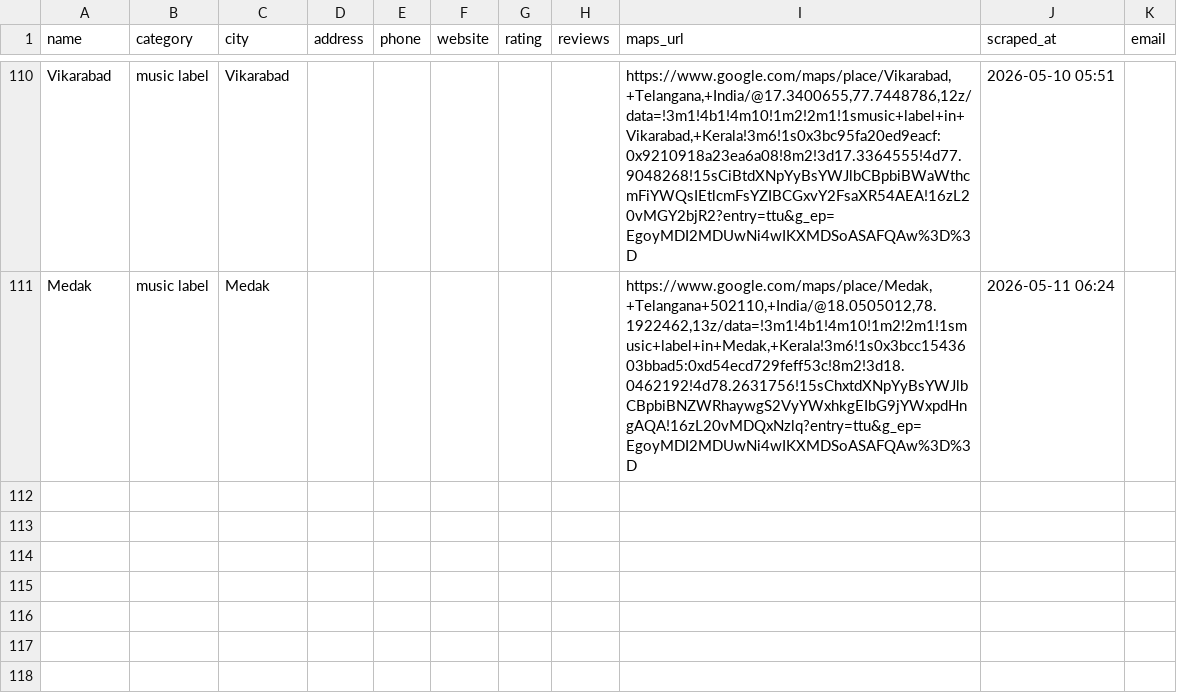
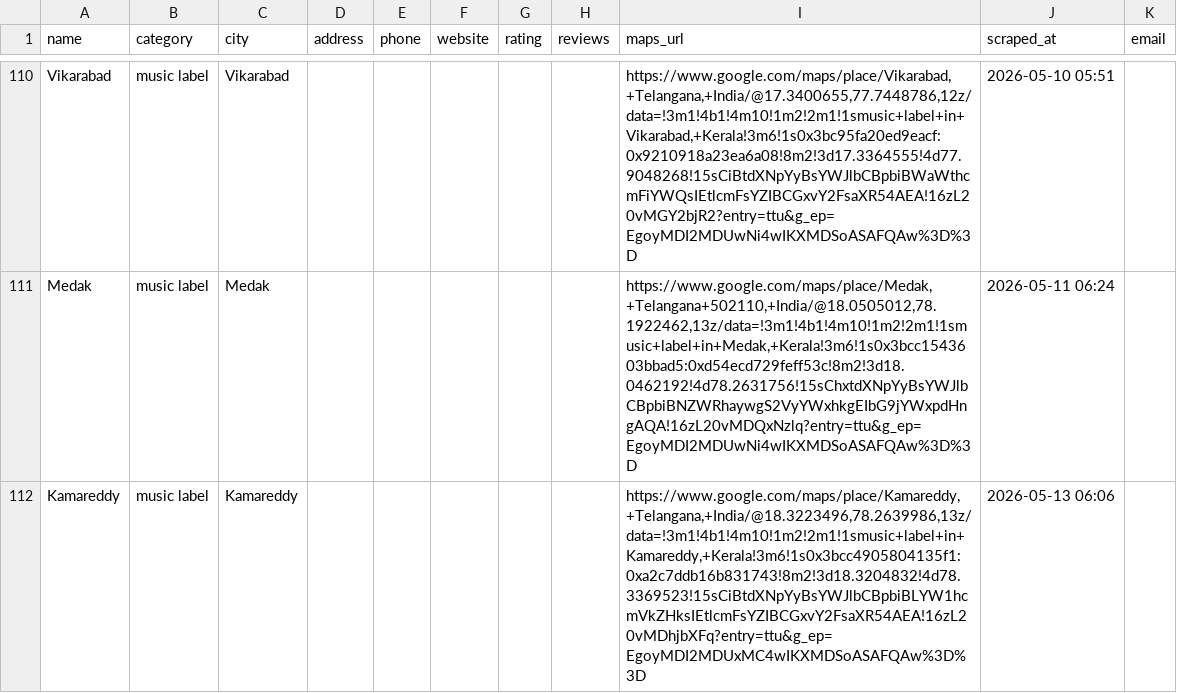
Before and after one commit to roshmusik-ops/roshmusik-leads, a CSV file: data/leads.csv, drawn as a sheet; only a part is shown, gaps mark what is left out.

```diff
--- a/data/leads.csv
+++ b/data/leads.csv
@@ -111 +111,2 @@ Vikarabad,music label,Vikarabad,,,,,,"https://www.google.com/maps/place/Vikaraba
 Medak,music label,Medak,,,,,,"https://www.google.com/maps/place/Medak,+Telangana+502110,+India/@18.0505012,78.1922462,13z/data=!3m1!4b1!4m10!1m2!2m1!1smusic+label+in+Medak,+Kerala!3m6!1s0x3bcc1543603bbad5:0xd54ecd729feff53c!8m2!3d18.0462192!4d78.2631756!15sChxtdXNpYyBsYWJlbCBpbiBNZWRhaywgS2VyYWxhkgEIbG9jYWxpdHngAQA!16zL20vMDQxNzlq?entry=ttu&g_ep=EgoyMDI2MDUwNi4wIKXMDSoASAFQAw%3D%3D",2026-05-11 06:24,
+Kamareddy,music label,Kamareddy,,,,,,"https://www.google.com/maps/place/Kamareddy,+Telangana,+India/@18.3223496,78.2639986,13z/data=!3m1!4b1!4m10!1m2!2m1!1smusic+label+in+Kamareddy,+Kerala!3m6!1s0x3bcc4905804135f1:0xa2c7ddb16b831743!8m2!3d18.3204832!4d78.3369523!15sCiBtdXNpYyBsYWJlbCBpbiBLYW1hcmVkZHksIEtlcmFsYZIBCGxvY2FsaXR54AEA!16zL20vMDhjbXFq?entry=ttu&g_ep=EgoyMDI2MDUxMC4wIKXMDSoASAFQAw%3D%3D",2026-05-13 06:06,
```
Also changed, not shown: data/outreach.csv, data/pitches.csv.
